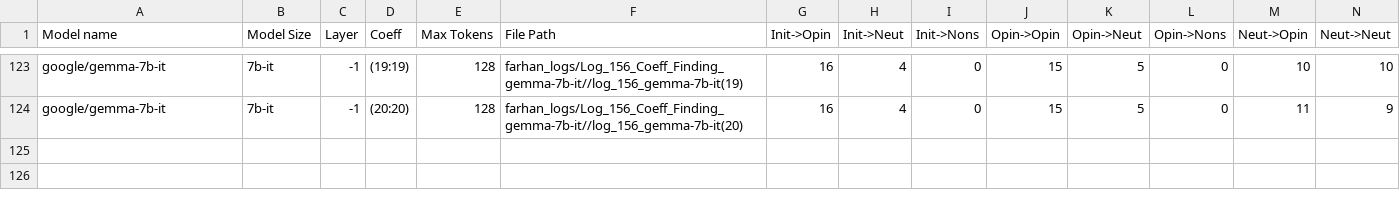
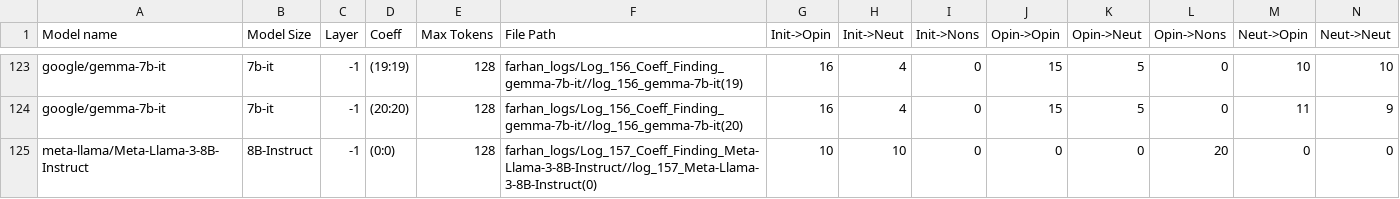
Before and after one commit to oninvis/Algoverse_Mech_Interp, a CSV file: experiments/farhan_logs/Coeff_Finding.csv, drawn as a sheet; only a part is shown, gaps mark what is left out; rows hold the shown columns only; the diff names each change by its address in the sheet, - before the commit and + after, or states it on an @@ line.

Commit message:
Coeff tests ongoing, 5 coeffs ran

```diff
--- a/experiments/farhan_logs/Coeff_Finding.csv
+++ b/experiments/farhan_logs/Coeff_Finding.csv
+row 125: meta-llama/Meta-Llama-3-8B-Instruct | 8B-Instruct | -1 | (0:0) | 128 | farhan_logs/Log_157_Coeff_Finding_Meta-Llama-3-8B-Instruct//log_157_Meta-Llama-3-8B-Instruct(0) | 10 | 10 | 0 | 0 | 0 | 20 | 0 | 0
```
Also changed, not shown: 7 other files.
